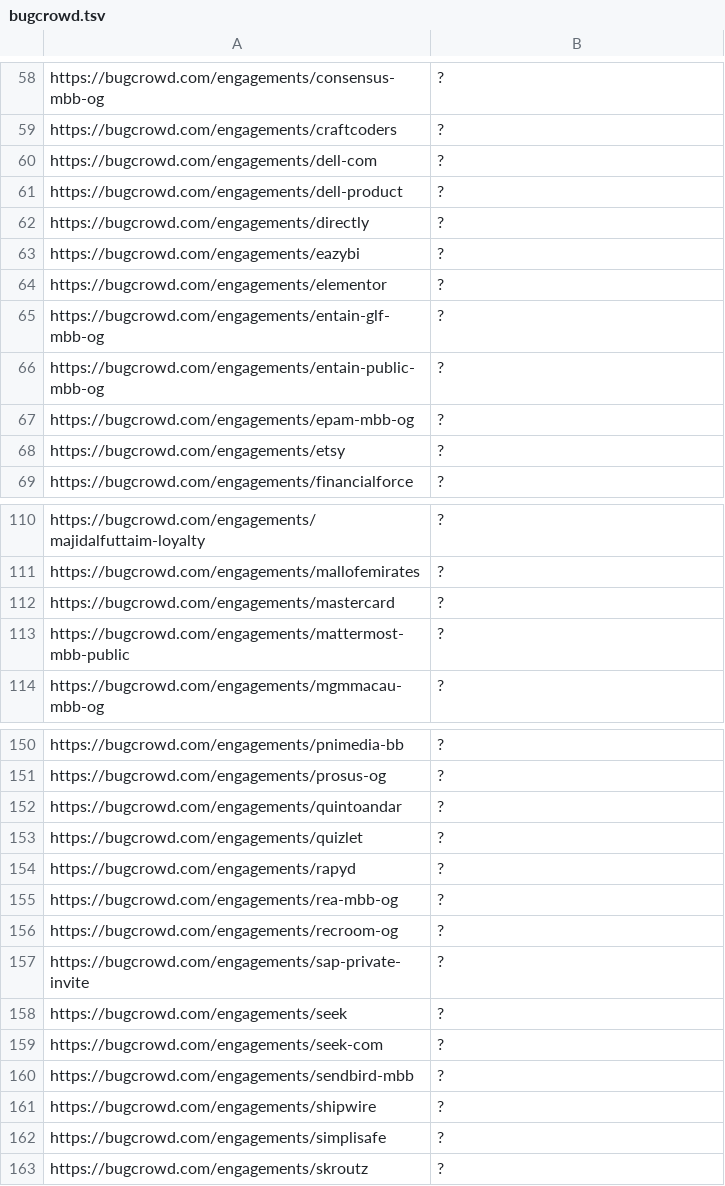
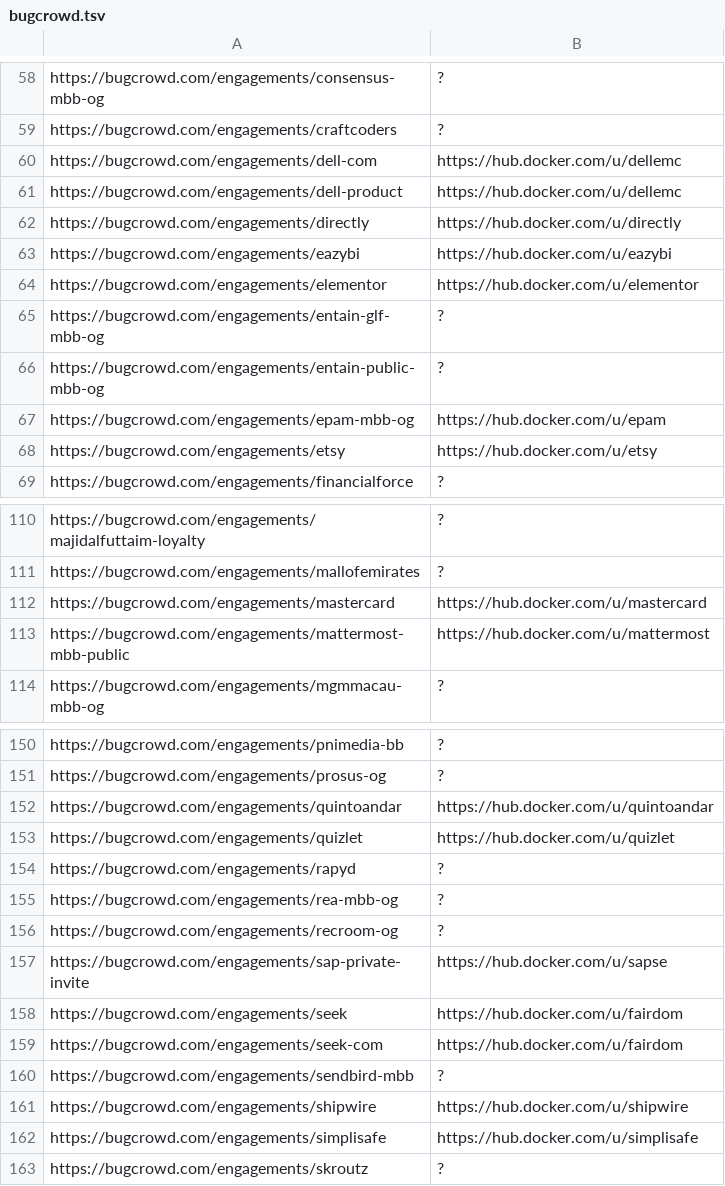
Before and after one commit to sl4x0/dockerhub-orgs-data, a TSV file: dockerhub-orgs-data/bugcrowd.tsv, drawn as a sheet; only a part is shown, gaps mark what is left out; the diff covers the shown part only.

```diff
--- a/dockerhub-orgs-data/bugcrowd.tsv
+++ b/dockerhub-orgs-data/bugcrowd.tsv
@@ -59,11 +59,11 @@ https://bugcrowd.com/engagements/consensus-mbb-og	?
 https://bugcrowd.com/engagements/craftcoders	?
-https://bugcrowd.com/engagements/dell-com	?
-https://bugcrowd.com/engagements/dell-product	?
-https://bugcrowd.com/engagements/directly	?
-https://bugcrowd.com/engagements/eazybi	?
-https://bugcrowd.com/engagements/elementor	?
+https://bugcrowd.com/engagements/dell-com	https://hub.docker.com/u/dellemc
+https://bugcrowd.com/engagements/dell-product	https://hub.docker.com/u/dellemc
+https://bugcrowd.com/engagements/directly	https://hub.docker.com/u/directly
+https://bugcrowd.com/engagements/eazybi	https://hub.docker.com/u/eazybi
+https://bugcrowd.com/engagements/elementor	https://hub.docker.com/u/elementor
 https://bugcrowd.com/engagements/entain-glf-mbb-og	?
 https://bugcrowd.com/engagements/entain-public-mbb-og	?
-https://bugcrowd.com/engagements/epam-mbb-og	?
-https://bugcrowd.com/engagements/etsy	?
+https://bugcrowd.com/engagements/epam-mbb-og	https://hub.docker.com/u/epam
+https://bugcrowd.com/engagements/etsy	https://hub.docker.com/u/etsy
 https://bugcrowd.com/engagements/financialforce	?
@@ -111,4 +111,4 @@ https://bugcrowd.com/engagements/majidalfuttaim-loyalty	?
 https://bugcrowd.com/engagements/mallofemirates	?
-https://bugcrowd.com/engagements/mastercard	?
-https://bugcrowd.com/engagements/mattermost-mbb-public	?
+https://bugcrowd.com/engagements/mastercard	https://hub.docker.com/u/mastercard
+https://bugcrowd.com/engagements/mattermost-mbb-public	https://hub.docker.com/u/mattermost
 https://bugcrowd.com/engagements/mgmmacau-mbb-og	?
@@ -151,4 +151,4 @@ https://bugcrowd.com/engagements/pnimedia-bb	?
 https://bugcrowd.com/engagements/prosus-og	?
-https://bugcrowd.com/engagements/quintoandar	?
-https://bugcrowd.com/engagements/quizlet	?
+https://bugcrowd.com/engagements/quintoandar	https://hub.docker.com/u/quintoandar
+https://bugcrowd.com/engagements/quizlet	https://hub.docker.com/u/quizlet
 https://bugcrowd.com/engagements/rapyd	?
@@ -156,8 +156,8 @@ https://bugcrowd.com/engagements/rea-mbb-og	?
 https://bugcrowd.com/engagements/recroom-og	?
-https://bugcrowd.com/engagements/sap-private-invite	?
-https://bugcrowd.com/engagements/seek	?
-https://bugcrowd.com/engagements/seek-com	?
+https://bugcrowd.com/engagements/sap-private-invite	https://hub.docker.com/u/sapse
+https://bugcrowd.com/engagements/seek	https://hub.docker.com/u/fairdom
+https://bugcrowd.com/engagements/seek-com	https://hub.docker.com/u/fairdom
 https://bugcrowd.com/engagements/sendbird-mbb	?
-https://bugcrowd.com/engagements/shipwire	?
-https://bugcrowd.com/engagements/simplisafe	?
+https://bugcrowd.com/engagements/shipwire	https://hub.docker.com/u/shipwire
+https://bugcrowd.com/engagements/simplisafe	https://hub.docker.com/u/simplisafe
 https://bugcrowd.com/engagements/skroutz	?
```
Also changed, not shown: 39 edited cells elsewhere in this file, 2 other files.
